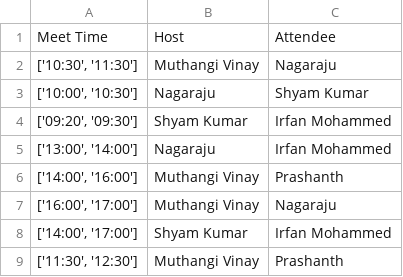
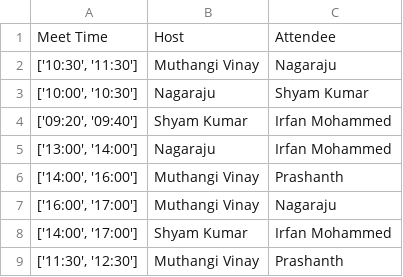
Before and after one commit to vibinBlack/Gotcha, a CSV file: EmployeeSchedule/Meeting.csv, drawn as a sheet.

```diff
--- a/EmployeeSchedule/Meeting.csv
+++ b/EmployeeSchedule/Meeting.csv
@@ -3,3 +3,3 @@ Meet Time,Host,Attendee
 "['10:00', '10:30']",Nagaraju,Shyam Kumar
-"['09:20', '09:30']",Shyam Kumar,Irfan Mohammed
+"['09:20', '09:40']",Shyam Kumar,Irfan Mohammed
 "['13:00', '14:00']",Nagaraju,Irfan Mohammed
```
Also changed, not shown: 1 other file.
